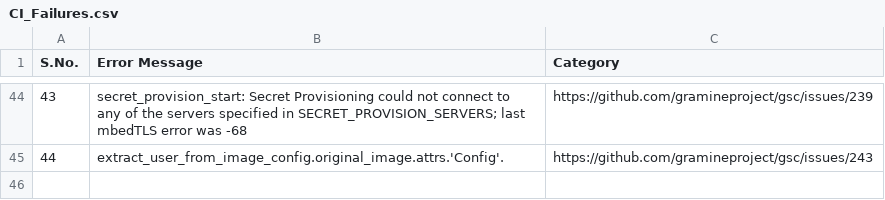
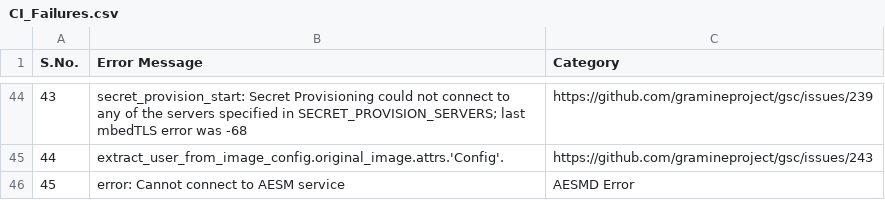
Before and after one commit to davidtian888/gramine_ci_report, a CSV file: data/CI_Failures.csv, drawn as a sheet; only a part is shown, gaps mark what is left out.

Commit message:
Updated aesmd error

```diff
--- a/data/CI_Failures.csv
+++ b/data/CI_Failures.csv
@@ -45 +45,2 @@
 44,extract_user_from_image_config.original_image.attrs.'Config'.,https://github.com/gramineproject/gsc/issues/243
+45,error: Cannot connect to AESM service,AESMD Error
```
